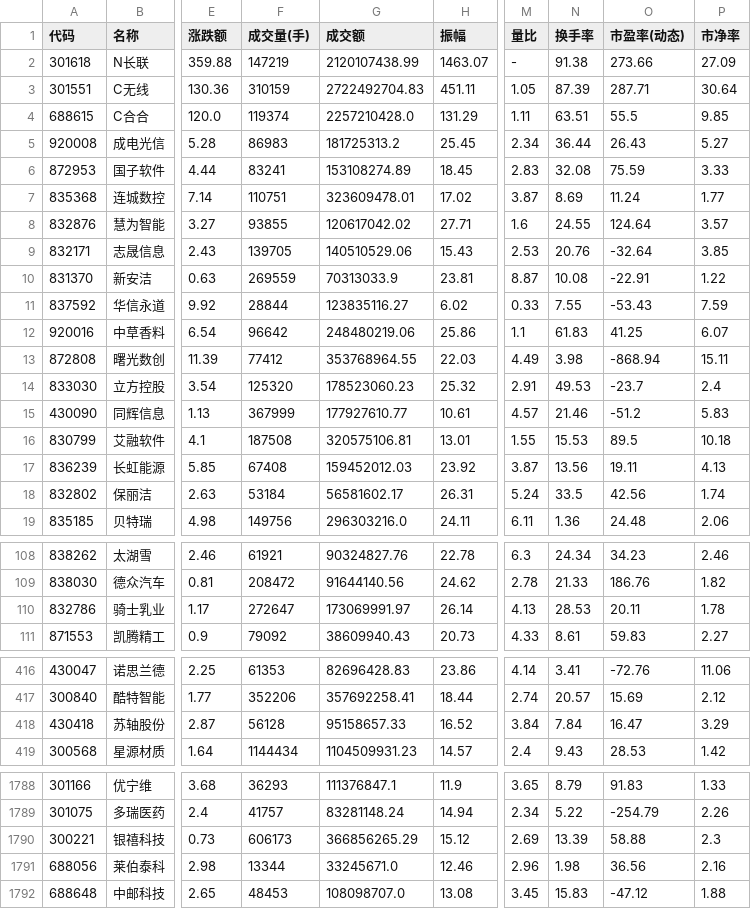
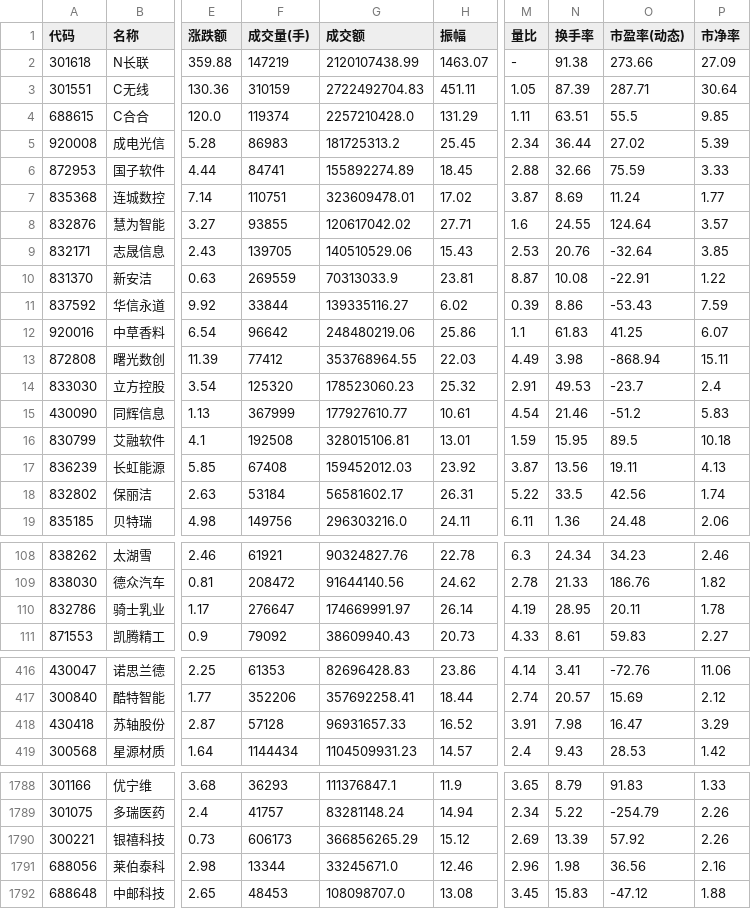
Before and after one commit to YoungYuan1971/my_projects, a CSV file: stock.csv, drawn as a sheet; only a part is shown, gaps mark what is left out; the diff covers the shown part only; the diff names each change by its address in the sheet, - before the commit and + after, or states it on an @@ line.

Commit message:
data updated

```diff
--- a/stock.csv
+++ b/stock.csv
-O5 (市盈率(动态)): 26.43
+O5 (市盈率(动态)): 27.02
-P5 (市净率): 5.27
+P5 (市净率): 5.39
-F6 (成交量(手)): 83241
+F6 (成交量(手)): 84741
-G6 (成交额): 153108274.89
+G6 (成交额): 155892274.89
-M6 (量比): 2.83
+M6 (量比): 2.88
-N6 (换手率): 32.08
+N6 (换手率): 32.66
-F11 (成交量(手)): 28844
+F11 (成交量(手)): 33844
-G11 (成交额): 123835116.27
+G11 (成交额): 139335116.27
-M11 (量比): 0.33
+M11 (量比): 0.39
-N11 (换手率): 7.55
+N11 (换手率): 8.86
-M15 (量比): 4.57
+M15 (量比): 4.54
-F16 (成交量(手)): 187508
+F16 (成交量(手)): 192508
-G16 (成交额): 320575106.81
+G16 (成交额): 328015106.81
-M16 (量比): 1.55
+M16 (量比): 1.59
-N16 (换手率): 15.53
+N16 (换手率): 15.95
-M18 (量比): 5.24
+M18 (量比): 5.22
-F110 (成交量(手)): 272647
+F110 (成交量(手)): 276647
-G110 (成交额): 173069991.97
+G110 (成交额): 174669991.97
-M110 (量比): 4.13
+M110 (量比): 4.19
-N110 (换手率): 28.53
+N110 (换手率): 28.95
-F418 (成交量(手)): 56128
+F418 (成交量(手)): 57128
-G418 (成交额): 95158657.33
+G418 (成交额): 96931657.33
-M418 (量比): 3.84
+M418 (量比): 3.91
-N418 (换手率): 7.84
+N418 (换手率): 7.98
-O1790 (市盈率(动态)): 58.88
+O1790 (市盈率(动态)): 57.92
-P1790 (市净率): 2.3
+P1790 (市净率): 2.26
```
Also changed, not shown: 7 edited cells elsewhere in this file.
